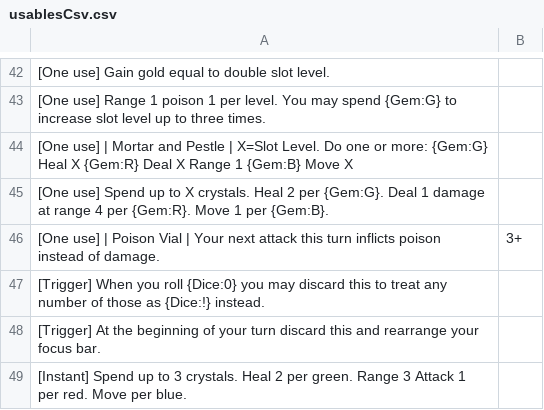
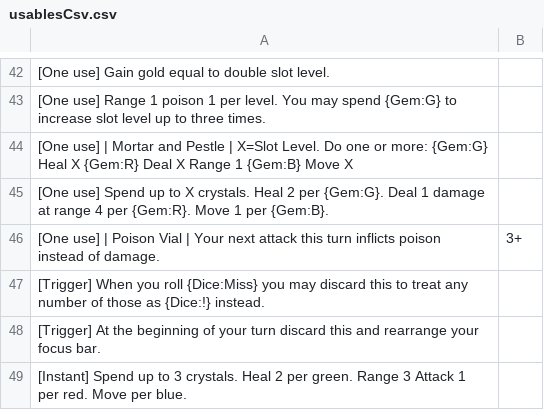
Before and after one commit to Hobatron/TTS-CardGenerator, a CSV file: generators/cardGen-angular/usablesCsv.csv, drawn as a sheet; only a part is shown, gaps mark what is left out; the diff names each change by its address in the sheet, - before the commit and + after, or states it on an @@ line.

```diff
--- a/generators/cardGen-angular/usablesCsv.csv
+++ b/generators/cardGen-angular/usablesCsv.csv
-A47: …you roll {Dice:0} you may…
+A47: …you roll {Dice:Miss} you may…
```
Also changed, not shown: generators/cardGen-angular/equipmentCsv.csv, 3 other files.
